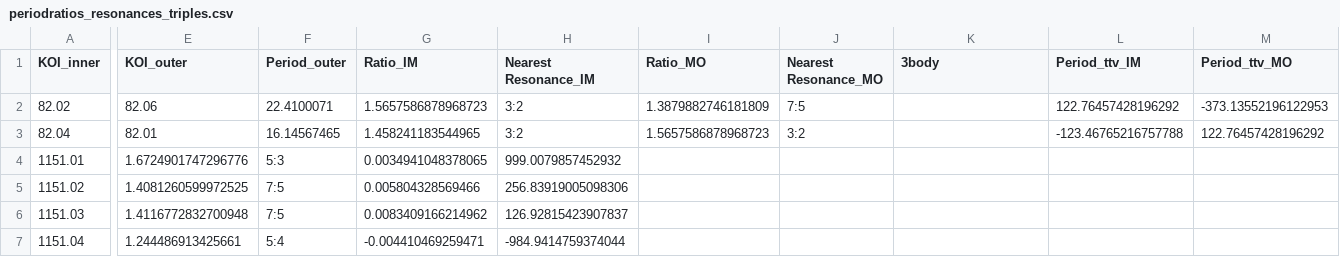
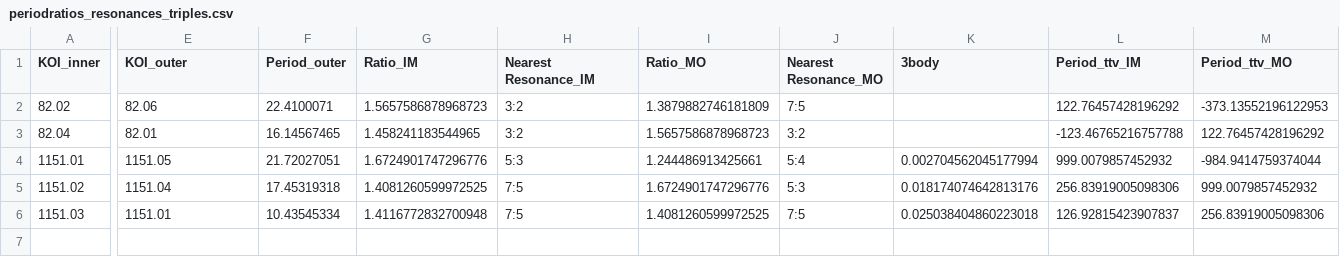
Before and after one commit to AndrewOshawott/Exoplanets-Research, a CSV file: periodratios_resonances_triples.csv, drawn as a sheet; only a part is shown, gaps mark what is left out; rows hold the shown columns only; the diff names each change by its address in the sheet, - before the commit and + after, or states it on an @@ line.

```diff
--- a/periodratios_resonances_triples.csv
+++ b/periodratios_resonances_triples.csv
-E4 (KOI_outer): 1.6724901747296776
+E4 (KOI_outer): 1151.05
-F4 (Period_outer): 5:3
+F4 (Period_outer): 21.72027051
-G4 (Ratio_IM): 0.0034941048378065
+G4 (Ratio_IM): 1.6724901747296776
-H4 (Nearest Resonance_IM): 999.0079857452932
+H4 (Nearest Resonance_IM): 5:3
-I4 (Ratio_MO): (empty)
+I4 (Ratio_MO): 1.244486913425661
-J4 (Nearest Resonance_MO): (empty)
+J4 (Nearest Resonance_MO): 5:4
-K4 (3body): (empty)
+K4 (3body): 0.002704562045177994
-L4 (Period_ttv_IM): (empty)
+L4 (Period_ttv_IM): 999.0079857452932
-M4 (Period_ttv_MO): (empty)
+M4 (Period_ttv_MO): -984.9414759374044
-E5 (KOI_outer): 1.4081260599972525
+E5 (KOI_outer): 1151.04
-F5 (Period_outer): 7:5
+F5 (Period_outer): 17.45319318
-G5 (Ratio_IM): 0.005804328569466
+G5 (Ratio_IM): 1.4081260599972525
-H5 (Nearest Resonance_IM): 256.83919005098306
+H5 (Nearest Resonance_IM): 7:5
-I5 (Ratio_MO): (empty)
+I5 (Ratio_MO): 1.6724901747296776
-J5 (Nearest Resonance_MO): (empty)
+J5 (Nearest Resonance_MO): 5:3
-K5 (3body): (empty)
+K5 (3body): 0.018174074642813176
-L5 (Period_ttv_IM): (empty)
+L5 (Period_ttv_IM): 256.83919005098306
-M5 (Period_ttv_MO): (empty)
+M5 (Period_ttv_MO): 999.0079857452932
-E6 (KOI_outer): 1.4116772832700948
+E6 (KOI_outer): 1151.01
-F6 (Period_outer): 7:5
+F6 (Period_outer): 10.43545334
-G6 (Ratio_IM): 0.0083409166214962
+G6 (Ratio_IM): 1.4116772832700948
-H6 (Nearest Resonance_IM): 126.92815423907837
+H6 (Nearest Resonance_IM): 7:5
-I6 (Ratio_MO): (empty)
+I6 (Ratio_MO): 1.4081260599972525
-J6 (Nearest Resonance_MO): (empty)
+J6 (Nearest Resonance_MO): 7:5
-K6 (3body): (empty)
+K6 (3body): 0.025038404860223018
-L6 (Period_ttv_IM): (empty)
+L6 (Period_ttv_IM): 126.92815423907837
-M6 (Period_ttv_MO): (empty)
+M6 (Period_ttv_MO): 256.83919005098306
-row 7: 1151.04 | 1.244486913425661 | 5:4 | -0.004410469259471 | -984.9414759374044
```
Also changed, not shown: 3 other files.
